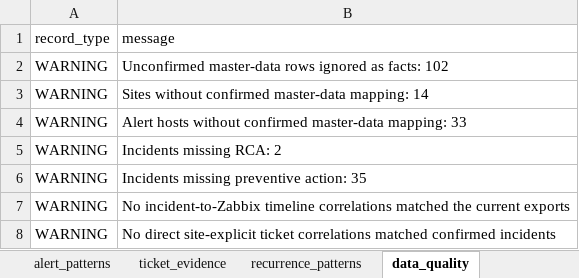
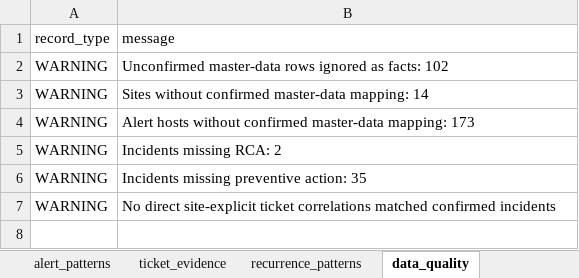
Before and after one commit to Kyo93/Goal-2, an Excel workbook: output/alpha-knowledge-package/normalized_data.xlsx, sheet data_quality, drawn as a sheet; values as stored, in another font and other column widths than the file's, no borders; the diff names each change by its address in the sheet, - before the commit and + after, or states it on an @@ line.

Commit message:
Update Zabbix data exports and processing docs

```diff
--- a/output/alpha-knowledge-package/normalized_data.xlsx (sheet data_quality)
+++ b/output/alpha-knowledge-package/normalized_data.xlsx (sheet data_quality)
-B4 (message): …master-data mapping: 33
+B4 (message): …master-data mapping: 173
-row 7: WARNING | No incident-to-Zabbix timeline correlations matched the current exports
```
Also changed, not shown: sheet operational_timeline, sheet alert_patterns, sheet source_profile, 19 other files.
